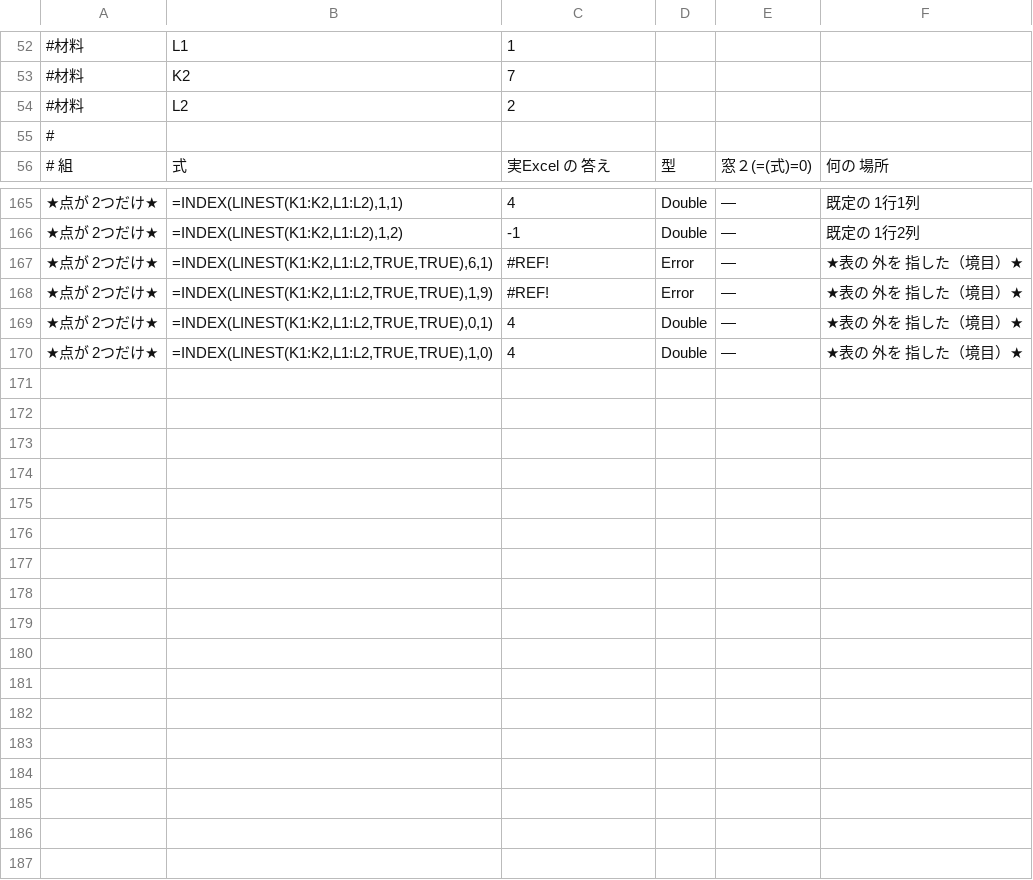
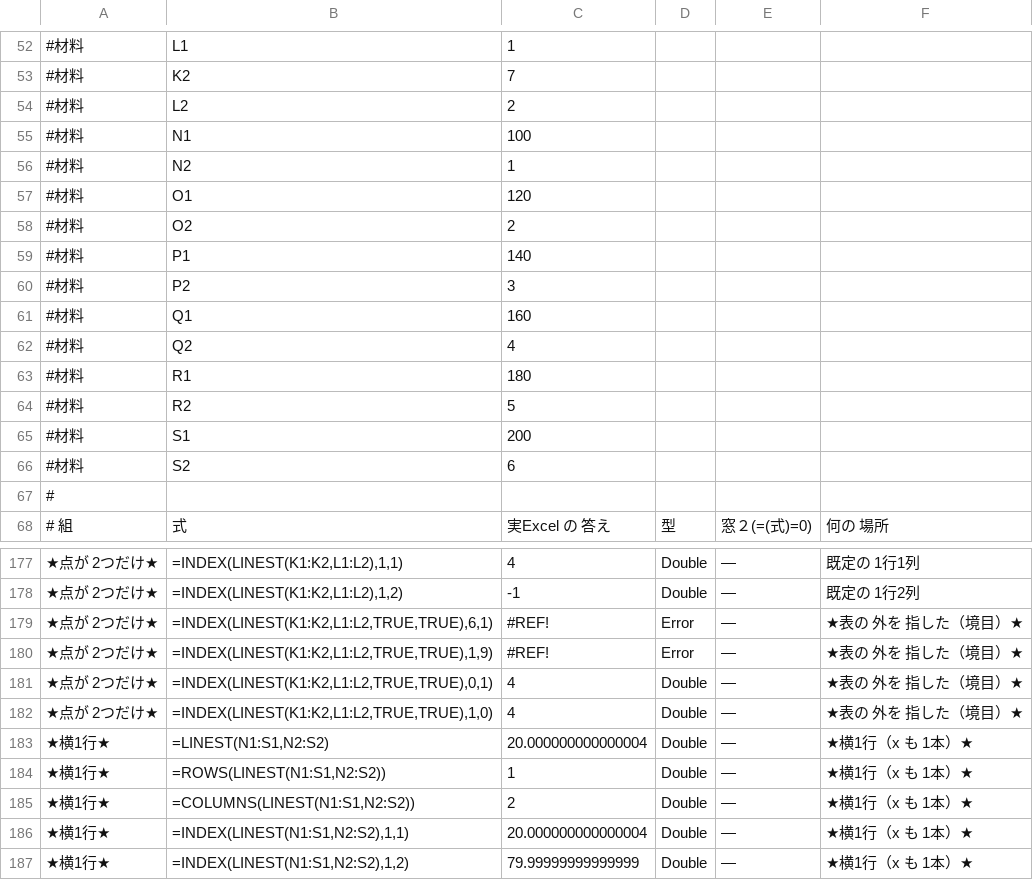
Before and after one commit to exally-zeroact/exally, a TSV file: docs/measured/golden-linest-hyou-2026-09-09.tsv, drawn as a sheet; only a part is shown, gaps mark what is left out; the diff names each change by its address in the sheet, - before the commit and + after, or states it on an @@ line.

```diff
--- a/docs/measured/golden-linest-hyou-2026-09-09.tsv
+++ b/docs/measured/golden-linest-hyou-2026-09-09.tsv
+row 55: #材料 | N1 | 100
+row 56: #材料 | N2 | 1
+row 57: #材料 | O1 | 120
+row 58: #材料 | O2 | 2
+row 59: #材料 | P1 | 140
+row 60: #材料 | P2 | 3
+row 61: #材料 | Q1 | 160
+row 62: #材料 | Q2 | 4
+row 63: #材料 | R1 | 180
+row 64: #材料 | R2 | 5
+row 65: #材料 | S1 | 200
+row 66: #材料 | S2 | 6
+row 183: ★横1行★ | =LINEST(N1:S1,N2:S2) | 20.000000000000004 | Double | — | ★横1行（x も 1本）★
+row 184: ★横1行★ | =ROWS(LINEST(N1:S1,N2:S2)) | 1 | Double | — | ★横1行（x も 1本）★
+row 185: ★横1行★ | =COLUMNS(LINEST(N1:S1,N2:S2)) | 2 | Double | — | ★横1行（x も 1本）★
+row 186: ★横1行★ | =INDEX(LINEST(N1:S1,N2:S2),1,1) | 20.000000000000004 | Double | — | ★横1行（x も 1本）★
+row 187: ★横1行★ | =INDEX(LINEST(N1:S1,N2:S2),1,2) | 79.99999999999999 | Double | — | ★横1行（x も 1本）★
```
Also changed, not shown: docs/measured/golden-linest-hyou-awase-2026-09-09.tsv, 1 other file.
